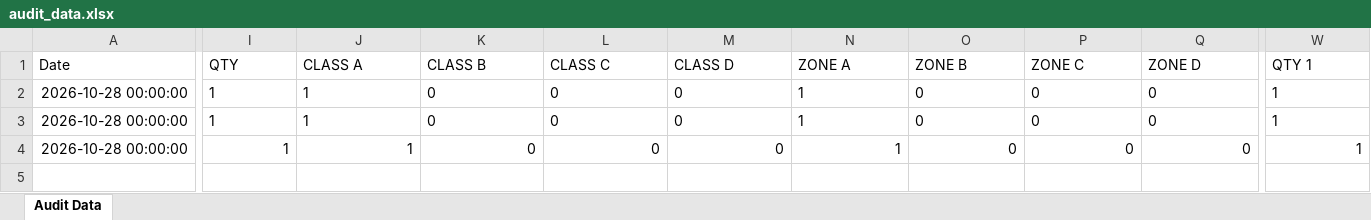
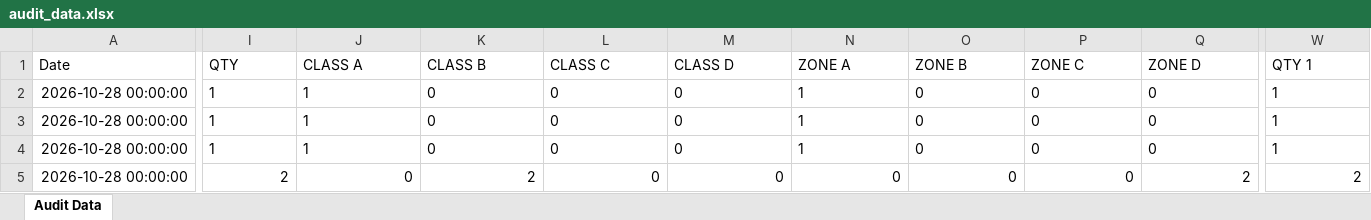
Before and after one commit to shahtaha01365-ai/QFL4-Audit-Intelligence, an Excel workbook: audit_data.xlsx, sheet Audit Data, drawn as a sheet; only a part is shown, gaps mark what is left out; values as stored, in another font and other column widths than the file's, no borders; rows hold the shown columns only; the diff names each change by its address in the sheet, - before the commit and + after, or states it on an @@ line.

Commit message:
Update audit_data.xlsx from Google Sheets

```diff
--- a/audit_data.xlsx (sheet Audit Data)
+++ b/audit_data.xlsx (sheet Audit Data)
-I4:Q4 alignment: right
+I4:Q4 alignment: left
-W4 alignment: right
+W4 alignment: left
+row 5: 2026-10-28 00:00:00 | 2 | 0 | 2 | 0 | 0 | 0 | 0 | 0 | 2 | 2
```
